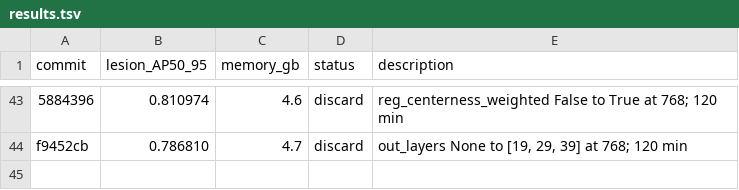
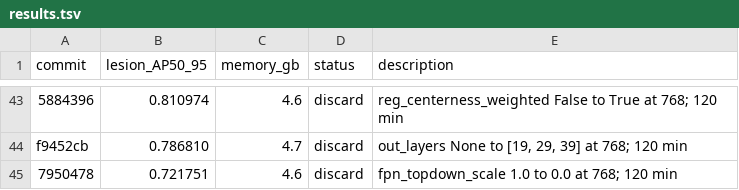
Before and after one commit to SCU-MILAB/AIBUS-CODE, a TSV file: distill/det_vjepa/results.tsv, drawn as a sheet; only a part is shown, gaps mark what is left out; the diff names each change by its address in the sheet, - before the commit and + after, or states it on an @@ line.

Commit message:
research(results): autoresearch_oct3_h43_fpn_topdown_scale_0p0

```diff
--- a/distill/det_vjepa/results.tsv
+++ b/distill/det_vjepa/results.tsv
+row 45: 7950478 | 0.721751 | 4.6 | discard | fpn_topdown_scale 1.0 to 0.0 at 768; 120 min
```
Also changed, not shown: 1 other file.
